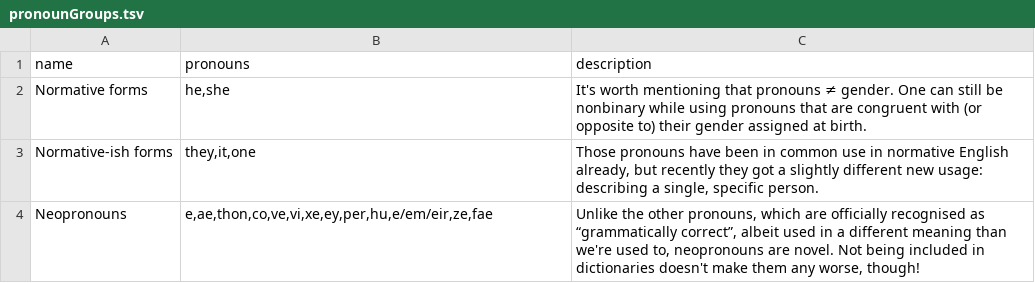
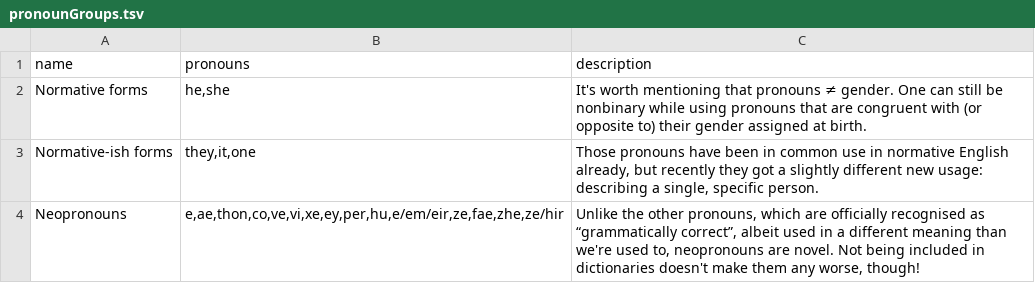
Before and after one commit to zlomenina/zajmena, a TSV file: locale/en/pronouns/pronounGroups.tsv, drawn as a sheet.

```diff
--- a/locale/en/pronouns/pronounGroups.tsv
+++ b/locale/en/pronouns/pronounGroups.tsv
@@ -3,2 +3,2 @@ Normative forms	he,she	It's worth mentioning that pronouns ≠ gender. One can s
 Normative-ish forms	they,it,one	Those pronouns have been in common use in normative English already, but recently they got a slightly different new usage: describing a single, specific person.
-Neopronouns	e,ae,thon,co,ve,vi,xe,ey,per,hu,e/em/eir,ze,fae	Unlike the other pronouns, which are officially recognised as “grammatically correct”, albeit used in a different meaning than we're used to, neopronouns are novel. Not being included in dictionaries doesn't make them any worse, though!
+Neopronouns	e,ae,thon,co,ve,vi,xe,ey,per,hu,e/em/eir,ze,fae,zhe,ze/hir	Unlike the other pronouns, which are officially recognised as “grammatically correct”, albeit used in a different meaning than we're used to, neopronouns are novel. Not being included in dictionaries doesn't make them any worse, though!
```
Also changed, not shown: locale/en/pronouns/pronouns.tsv, 4 other files.
